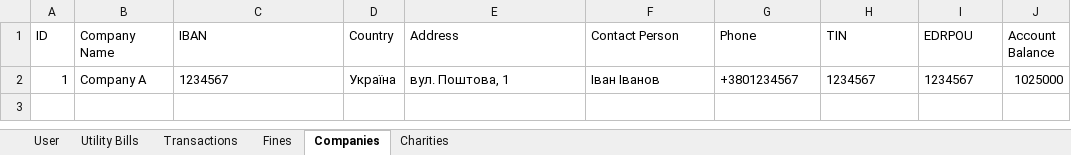
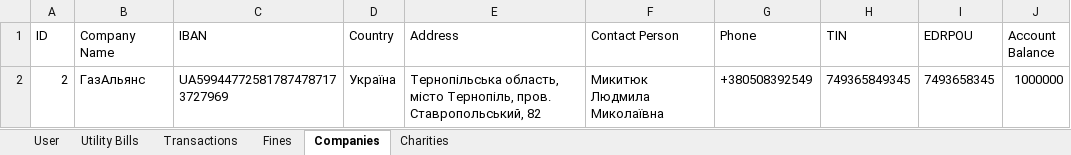
Before and after one commit to AntonySan/ATM-Winforms, an Excel workbook: Project Info/DataBase XLSX/daily report.xlsx, sheet Companies, drawn as a sheet; values as stored, in another font and other column widths than the file's, no borders; charts and pictures not drawn; removed rows and columns are numbered as before the commit, all else as after; the diff names each change by its address in the sheet, - before the commit and + after, or states it on an @@ line.

```diff
--- a/Project Info/DataBase XLSX/daily report.xlsx (sheet Companies)
+++ b/Project Info/DataBase XLSX/daily report.xlsx (sheet Companies)
-row 2: 1 | Company A | 1234567 | Україна | вул. Поштова, 1 | Іван Іванов | +3801234567 | 1234567 | 1234567 | 1025000
+row 2: 2 | ГазАльянс | UA599447725817874787173727969 | Україна | Тернопільська область, місто Тернопіль, пров. Ставропольський, 82 | Микитюк Людмила Миколаївна | +380508392549 | 749365849345 | 7493658345 | 1000000
```
Also changed, not shown: sheet User, sheet Charities, sheet Transactions, sheet Fines, sheet Utility Bills, 20 other files.
